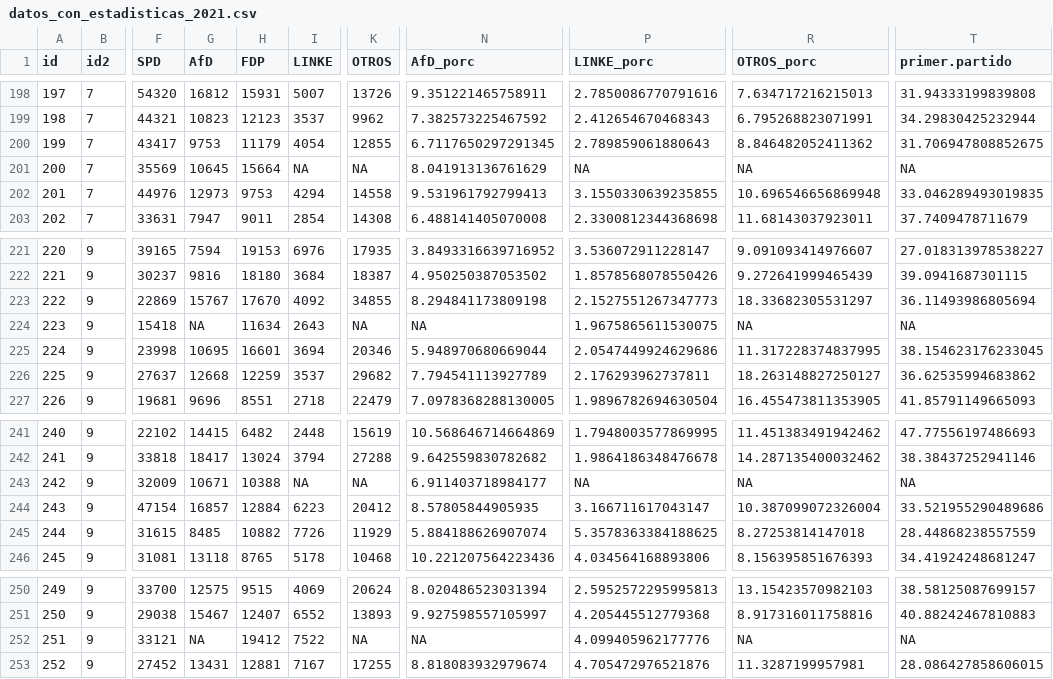
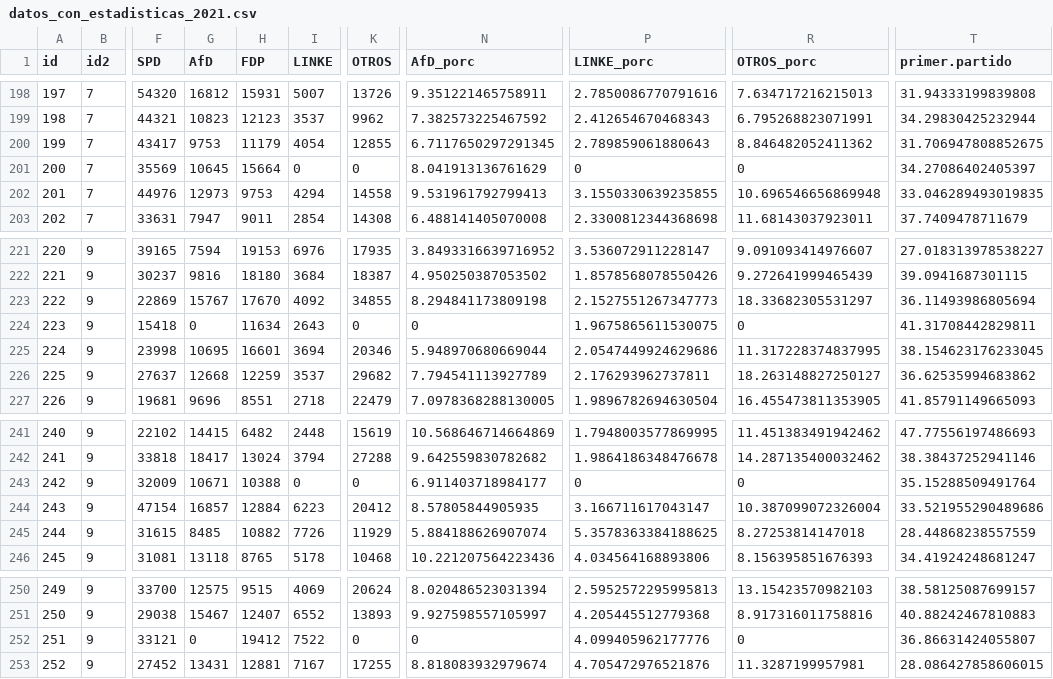
Before and after one commit to dadosdelaplace/cartas-de-laplace, a CSV file: Carta-3-elecciones-alemania/DATOS/EXPORTADO/datos_con_estadisticas_2021.csv, drawn as a sheet; only a part is shown, gaps mark what is left out; the diff covers the shown part only; the diff names each change by its address in the sheet, - before the commit and + after, or states it on an @@ line.

```diff
--- a/Carta-3-elecciones-alemania/DATOS/EXPORTADO/datos_con_estadisticas_2021.csv
+++ b/Carta-3-elecciones-alemania/DATOS/EXPORTADO/datos_con_estadisticas_2021.csv
-I201 (LINKE): NA
+I201 (LINKE): 0
-K201 (OTROS): NA
+K201 (OTROS): 0
-P201 (LINKE_porc): NA
+P201 (LINKE_porc): 0
-R201 (OTROS_porc): NA
+R201 (OTROS_porc): 0
-T201 (primer.partido): NA
+T201 (primer.partido): 34.27086402405397
-G224 (AfD): NA
+G224 (AfD): 0
-K224 (OTROS): NA
+K224 (OTROS): 0
-N224 (AfD_porc): NA
+N224 (AfD_porc): 0
-R224 (OTROS_porc): NA
+R224 (OTROS_porc): 0
-T224 (primer.partido): NA
+T224 (primer.partido): 41.31708442829811
-I243 (LINKE): NA
+I243 (LINKE): 0
-K243 (OTROS): NA
+K243 (OTROS): 0
-P243 (LINKE_porc): NA
+P243 (LINKE_porc): 0
-R243 (OTROS_porc): NA
+R243 (OTROS_porc): 0
-T243 (primer.partido): NA
+T243 (primer.partido): 35.15288509491764
-G252 (AfD): NA
+G252 (AfD): 0
-K252 (OTROS): NA
+K252 (OTROS): 0
-N252 (AfD_porc): NA
+N252 (AfD_porc): 0
-R252 (OTROS_porc): NA
+R252 (OTROS_porc): 0
-T252 (primer.partido): NA
+T252 (primer.partido): 36.86631424055807
```
Also changed, not shown: 25 edited cells elsewhere in this file, Carta-3-elecciones-alemania/DATOS/EXPORTADO/datos_con_estadisticas_2009.csv, Carta-3-elecciones-alemania/DATOS/EXPORTADO/datos_con_estadisticas_2013.csv, 9 other files.
